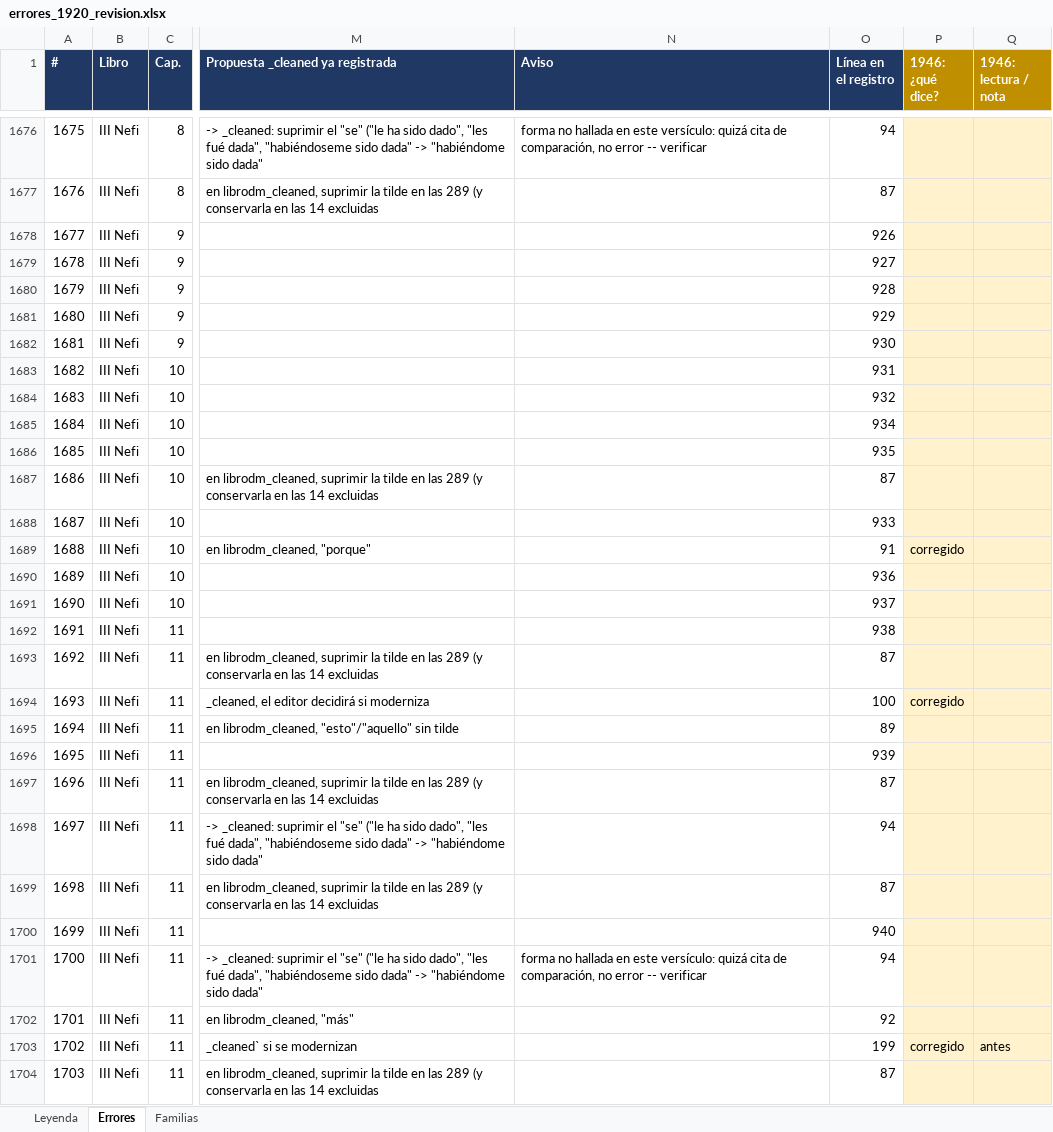
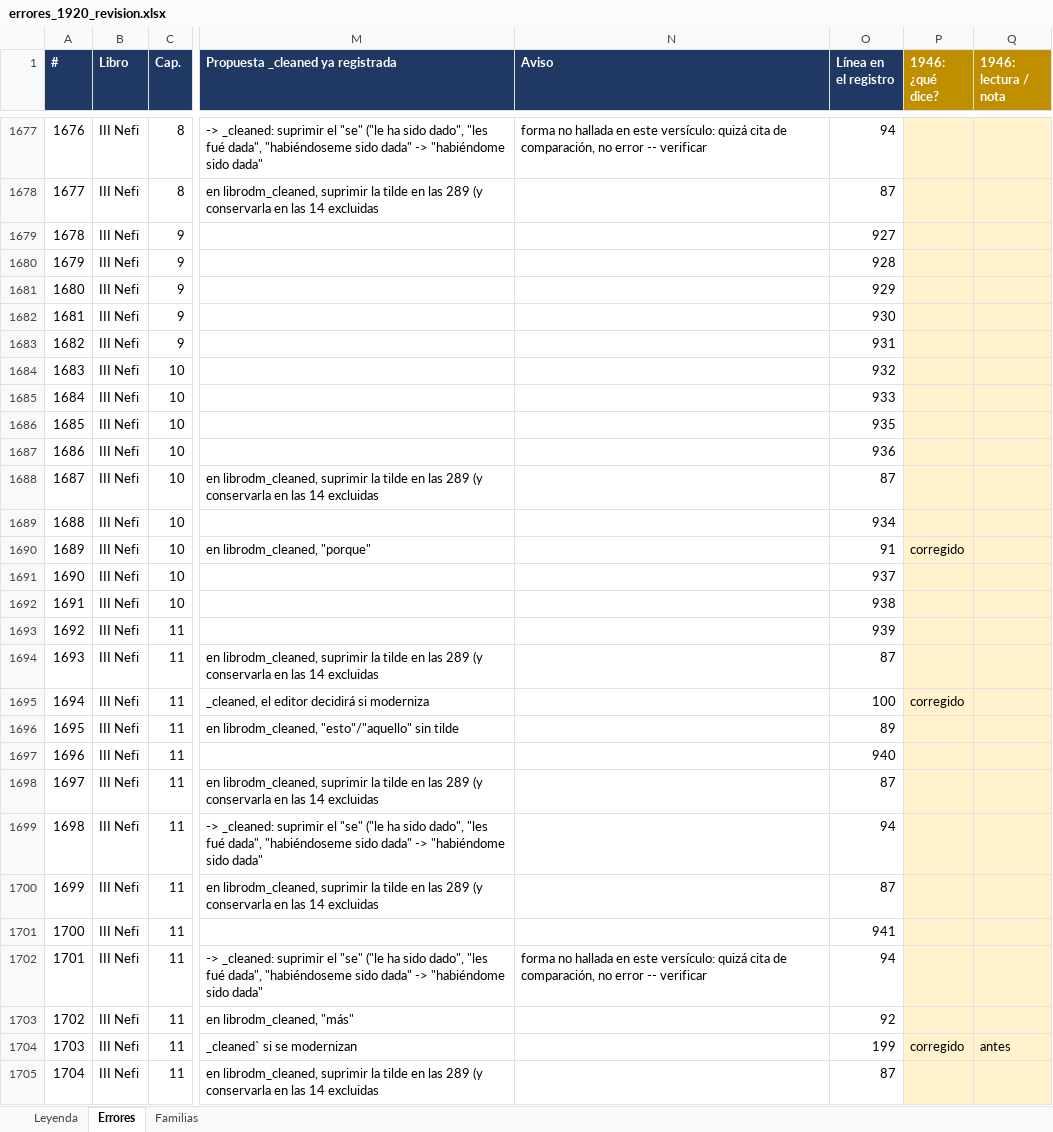
Before and after one commit to obarrr/ldmtext, an Excel workbook: errores_1920_revision.xlsx, sheet Errores, drawn as a sheet; only a part is shown, gaps mark what is left out; values as stored, in another font and other column widths than the file's, no borders; addresses are those after the commit; the diff covers the shown part only; the diff names each change by its address in the sheet, - before the commit and + after, or states it on an @@ line.

Commit message:
Reviewed 1946 Libro de Mormon through Mosiah 14.

```diff
--- a/errores_1920_revision.xlsx (sheet Errores)
+++ b/errores_1920_revision.xlsx (sheet Errores)
@@ column A (#) renumbered from row 411 down @@
-O1679 (Línea en el registro): 926
+O1679 (Línea en el registro): 927
-O1680 (Línea en el registro): 927
+O1680 (Línea en el registro): 928
-O1681 (Línea en el registro): 928
+O1681 (Línea en el registro): 929
-O1682 (Línea en el registro): 929
+O1682 (Línea en el registro): 930
-O1683 (Línea en el registro): 930
+O1683 (Línea en el registro): 931
-O1684 (Línea en el registro): 931
+O1684 (Línea en el registro): 932
-O1685 (Línea en el registro): 932
+O1685 (Línea en el registro): 933
-O1686 (Línea en el registro): 934
+O1686 (Línea en el registro): 935
-O1687 (Línea en el registro): 935
+O1687 (Línea en el registro): 936
-O1689 (Línea en el registro): 933
+O1689 (Línea en el registro): 934
-O1691 (Línea en el registro): 936
+O1691 (Línea en el registro): 937
-O1692 (Línea en el registro): 937
+O1692 (Línea en el registro): 938
-O1693 (Línea en el registro): 938
+O1693 (Línea en el registro): 939
-O1697 (Línea en el registro): 939
+O1697 (Línea en el registro): 940
-O1701 (Línea en el registro): 940
+O1701 (Línea en el registro): 941
```
Also changed, not shown: 1 added row and 1145 edited cells elsewhere in this sheet, sheet Leyenda, 3 other files.
